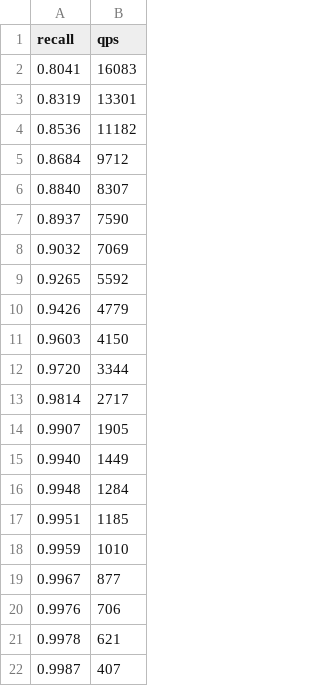
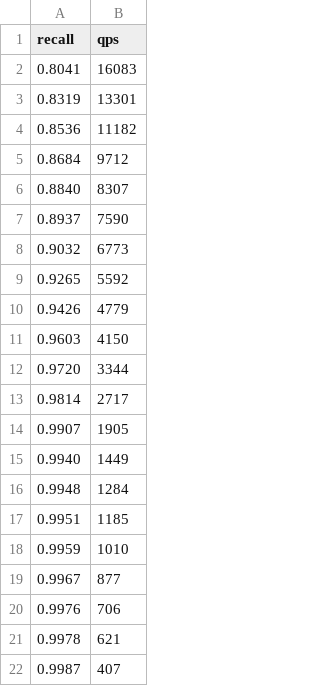
Before and after one commit to thomasahle/genbo, a CSV file: paperdata/deep10m_ours.csv, drawn as a sheet.

```diff
--- a/paperdata/deep10m_ours.csv
+++ b/paperdata/deep10m_ours.csv
@@ -7,3 +7,3 @@ recall,qps
 0.8937,7590
-0.9032,7069
+0.9032,6773
 0.9265,5592
```
Also changed, not shown: 29 other files.
